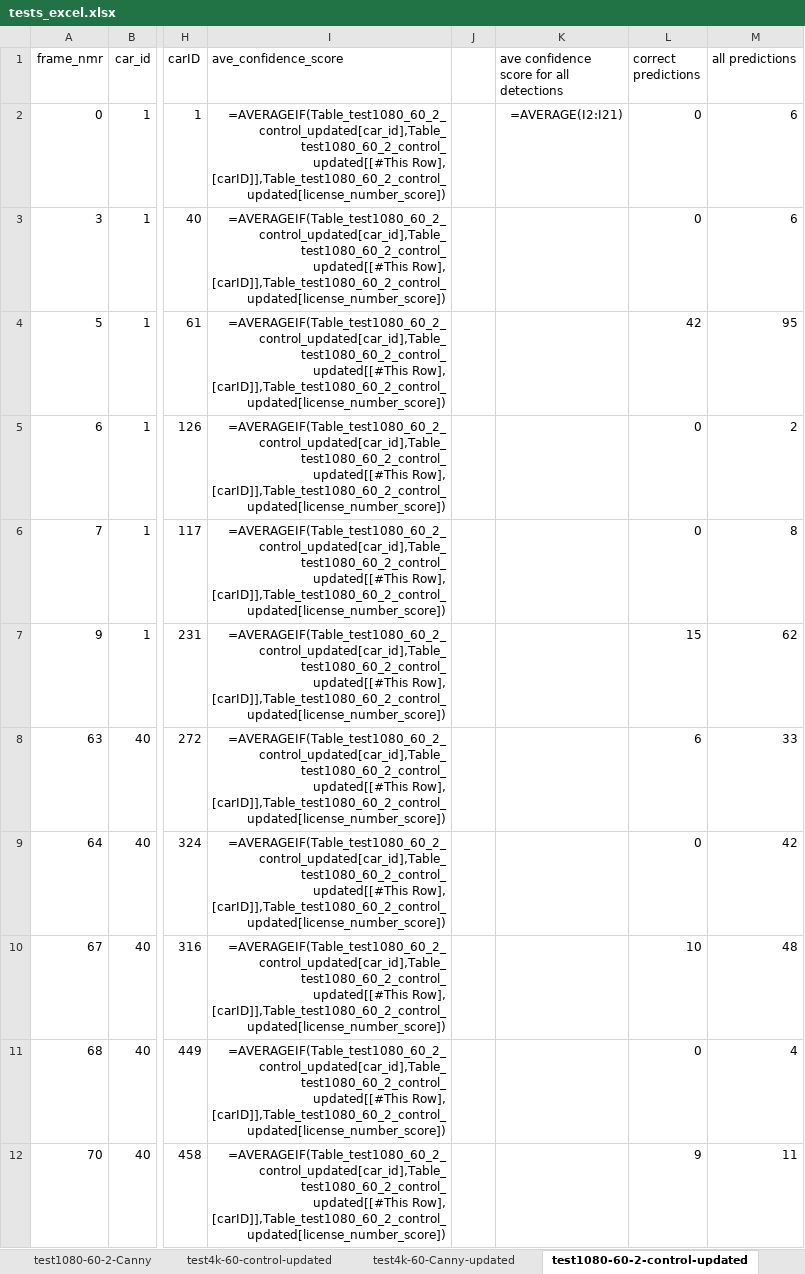
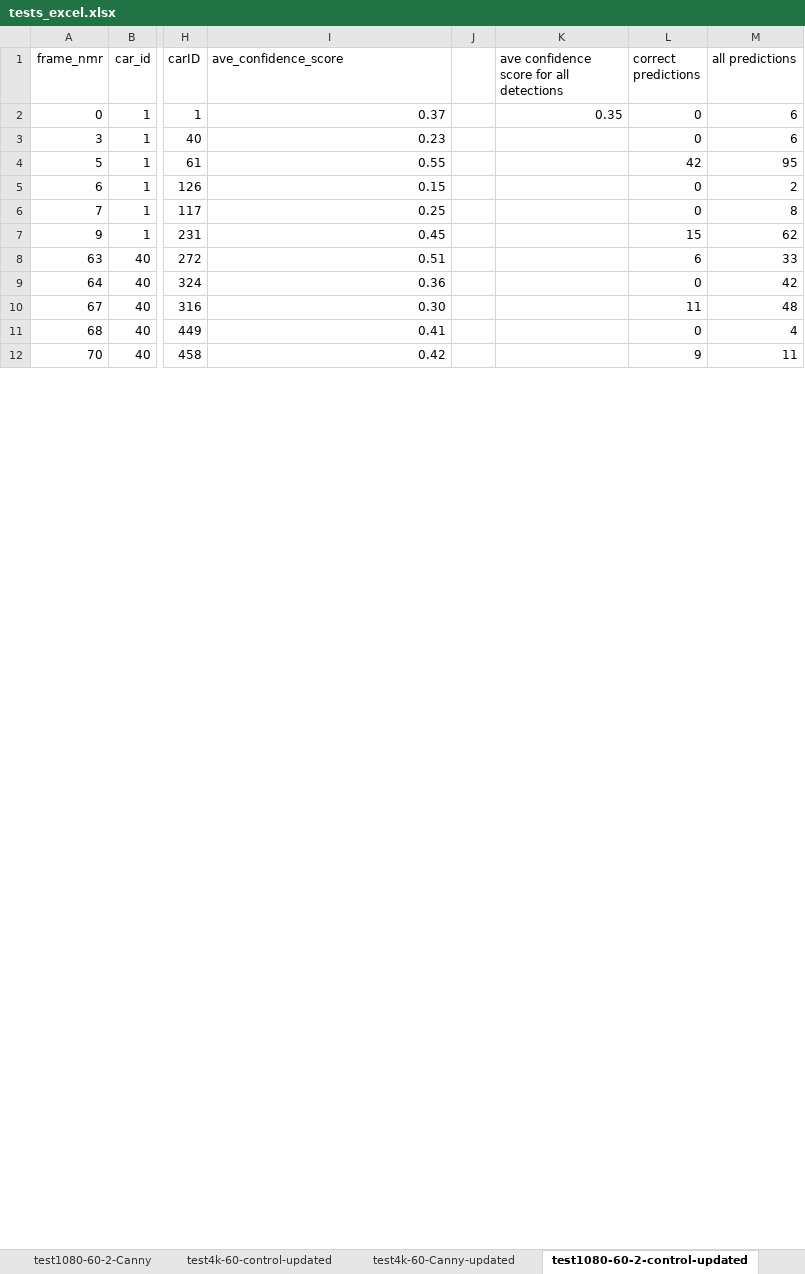
Before and after one commit to Android-James/Plate-Character-Recognition-with-Canny-Edge, an Excel workbook: tests_excel.xlsx, sheet test1080-60-2-control-updated, drawn as a sheet; only a part is shown, gaps mark what is left out; values as stored, in another font and other column widths than the file's, no borders; formulas without a stored value are shown as written; table styles not drawn; the diff covers the shown part only; the diff names each change by its address in the sheet, - before the commit and + after, or states it on an @@ line.

Commit message:
Update tests_excel.xlsx

```diff
--- a/tests_excel.xlsx (sheet test1080-60-2-control-updated)
+++ b/tests_excel.xlsx (sheet test1080-60-2-control-updated)
-I2 (ave_confidence_score): =AVERAGEIF(Table_test1080_60_2_control_updated[car_id],Table_test1080_60_2_control_updated[[#This Row], [carID]],Table_test1080_60_2_control_updated[license_number_score])
+I2 (ave_confidence_score): 0.37
-K2: =AVERAGE(I2:I21)
+K2: 0.35
-I3 (ave_confidence_score): =AVERAGEIF(Table_test1080_60_2_control_updated[car_id],Table_test1080_60_2_control_updated[[#This Row], [carID]],Table_test1080_60_2_control_updated[license_number_score])
+I3 (ave_confidence_score): 0.23
-I4 (ave_confidence_score): =AVERAGEIF(Table_test1080_60_2_control_updated[car_id],Table_test1080_60_2_control_updated[[#This Row], [carID]],Table_test1080_60_2_control_updated[license_number_score])
+I4 (ave_confidence_score): 0.55
-I5 (ave_confidence_score): =AVERAGEIF(Table_test1080_60_2_control_updated[car_id],Table_test1080_60_2_control_updated[[#This Row], [carID]],Table_test1080_60_2_control_updated[license_number_score])
+I5 (ave_confidence_score): 0.15
-I6 (ave_confidence_score): =AVERAGEIF(Table_test1080_60_2_control_updated[car_id],Table_test1080_60_2_control_updated[[#This Row], [carID]],Table_test1080_60_2_control_updated[license_number_score])
+I6 (ave_confidence_score): 0.25
-I7 (ave_confidence_score): =AVERAGEIF(Table_test1080_60_2_control_updated[car_id],Table_test1080_60_2_control_updated[[#This Row], [carID]],Table_test1080_60_2_control_updated[license_number_score])
+I7 (ave_confidence_score): 0.45
-I8 (ave_confidence_score): =AVERAGEIF(Table_test1080_60_2_control_updated[car_id],Table_test1080_60_2_control_updated[[#This Row], [carID]],Table_test1080_60_2_control_updated[license_number_score])
+I8 (ave_confidence_score): 0.51
-I9 (ave_confidence_score): =AVERAGEIF(Table_test1080_60_2_control_updated[car_id],Table_test1080_60_2_control_updated[[#This Row], [carID]],Table_test1080_60_2_control_updated[license_number_score])
+I9 (ave_confidence_score): 0.36
-I10 (ave_confidence_score): =AVERAGEIF(Table_test1080_60_2_control_updated[car_id],Table_test1080_60_2_control_updated[[#This Row], [carID]],Table_test1080_60_2_control_updated[license_number_score])
+I10 (ave_confidence_score): 0.30
-L10 (correct predictions): 10
+L10 (correct predictions): 11
-I11 (ave_confidence_score): =AVERAGEIF(Table_test1080_60_2_control_updated[car_id],Table_test1080_60_2_control_updated[[#This Row], [carID]],Table_test1080_60_2_control_updated[license_number_score])
+I11 (ave_confidence_score): 0.41
-I12 (ave_confidence_score): =AVERAGEIF(Table_test1080_60_2_control_updated[car_id],Table_test1080_60_2_control_updated[[#This Row], [carID]],Table_test1080_60_2_control_updated[license_number_score])
+I12 (ave_confidence_score): 0.42
```
Also changed, not shown: 14 edited cells elsewhere in this sheet, sheet test4k-60-control-updated, sheet test4k-60-Canny-updated, sheet test1080-60-2-Canny-updated.
